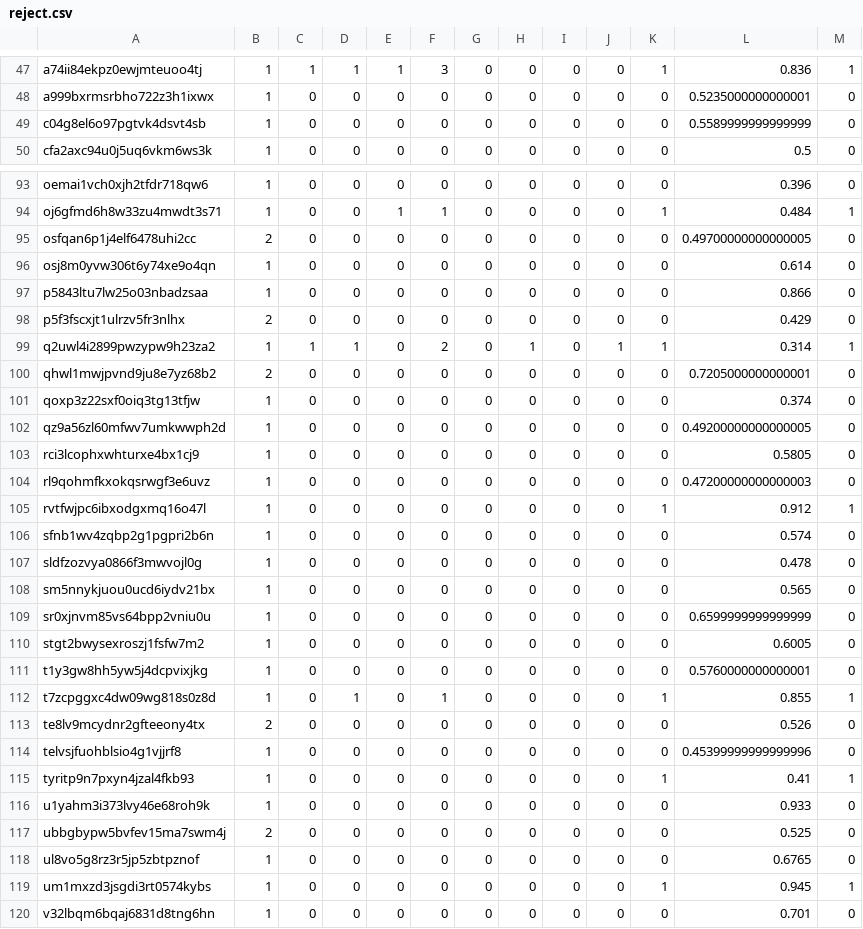
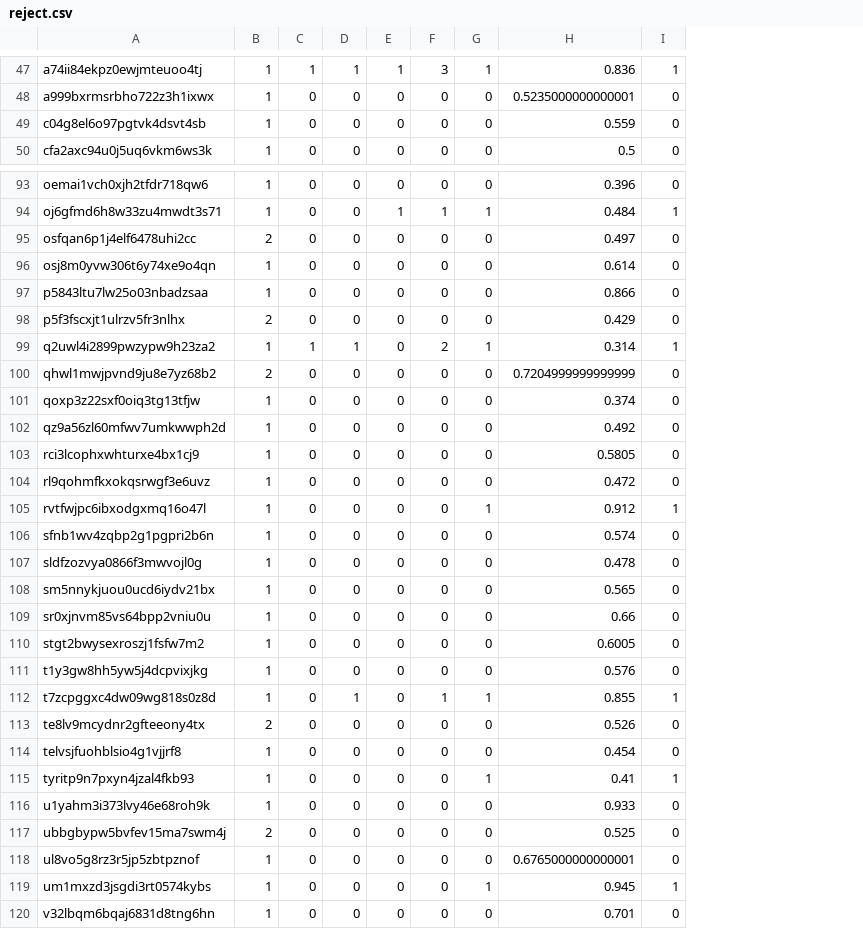
Before and after one commit to nivlab/RobotFactory, a CSV file: study01/data/s1/reject.csv, drawn as a sheet; only a part is shown, gaps mark what is left out; removed rows and columns are numbered as before the commit, all else as after; the diff covers the shown part only; the diff names each change by its address in the sheet, - before the commit and + after, or states it on an @@ line.

```diff
--- a/study01/data/s1/reject.csv
+++ b/study01/data/s1/reject.csv
-column G, rows 47-50: all 0; rows 93-120: all 0
-column H, rows 47-50: all 0; rows 93-120: 0 | 0 | 0 | 0 | 0 | 0 | 1 | 0 | 0 | 0 | 0 | 0 | 0 | 0 | 0 | 0 | 0 | 0 | 0 | 0 | 0 | 0 | 0 | 0 | 0 | 0 | 0 | 0
-column I, rows 47-50: all 0; rows 93-120: all 0
-column J, rows 47-50: all 0; rows 93-120: 0 | 0 | 0 | 0 | 0 | 0 | 1 | 0 | 0 | 0 | 0 | 0 | 0 | 0 | 0 | 0 | 0 | 0 | 0 | 0 | 0 | 0 | 0 | 0 | 0 | 0 | 0 | 0
-H49: 0.5589999999999999
+H49: 0.559
-H95: 0.49700000000000005
+H95: 0.497
-H100: 0.7205000000000001
+H100: 0.7204999999999999
-H102: 0.49200000000000005
+H102: 0.492
-H104: 0.47200000000000003
+H104: 0.472
-H109: 0.6599999999999999
+H109: 0.66
-H111: 0.5760000000000001
+H111: 0.576
-H114: 0.45399999999999996
+H114: 0.454
-H118: 0.6765
+H118: 0.6765000000000001
```
Also changed, not shown: 1 added row, 1 removed row and 18 edited cells elsewhere in this file, 1 other file.
